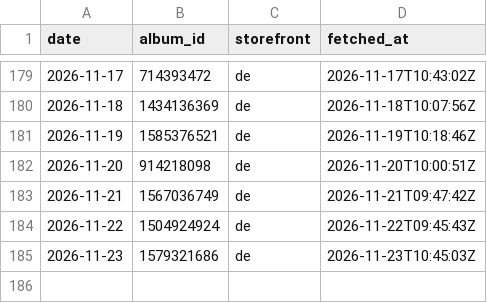
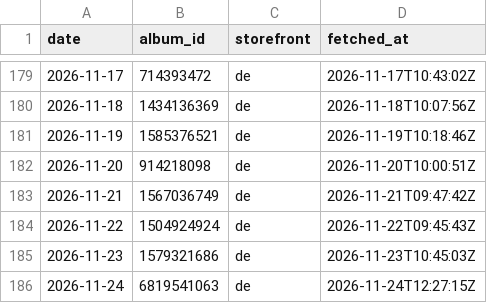
Before and after one commit to ghxm/amcr, a CSV file: data/picks.csv, drawn as a sheet; only a part is shown, gaps mark what is left out; the diff names each change by its address in the sheet, - before the commit and + after, or states it on an @@ line.

```diff
--- a/data/picks.csv
+++ b/data/picks.csv
+row 186: 2026-11-24 | 6819541063 | de | 2026-11-24T12:27:15Z
```
Also changed, not shown: 1 other file.
